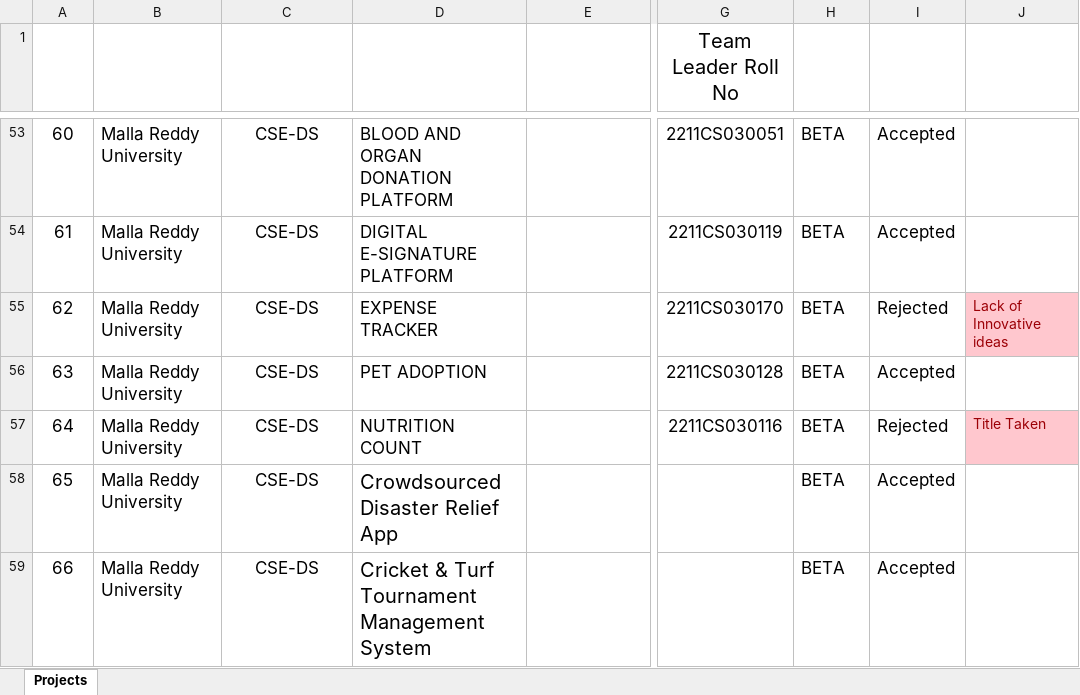
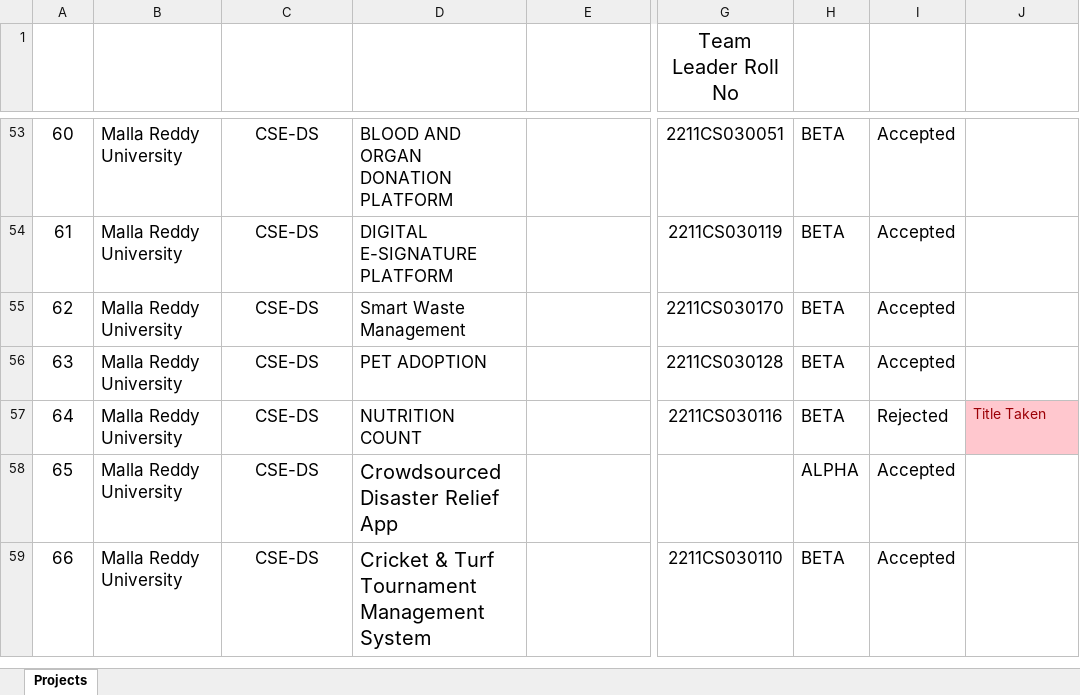
Before and after one commit to fresher2coder/mru-java-fsd, an Excel workbook: project/MRU Java FSD Project Final.xlsx, sheet Projects, drawn as a sheet; only a part is shown, gaps mark what is left out; values as stored, in another font and other column widths than the file's, no borders; conditional formats and table styles not drawn; the diff names each change by its address in the sheet, - before the commit and + after, or states it on an @@ line.

```diff
--- a/project/MRU Java FSD Project Final.xlsx (sheet Projects)
+++ b/project/MRU Java FSD Project Final.xlsx (sheet Projects)
-D55 (Project Title): EXPENSE TRACKER
+D55 (Project Title): Smart Waste Management
-I55 (Status): Rejected
+I55 (Status): Accepted
-J55 (Remarks): Lack of Innovative ideas
+J55 (Remarks): (empty)
-J55 fill: #FFC7CE
+J55 fill: none
-H58 (Batch): BETA
+H58 (Batch): ALPHA
-G59 (Team Leader Roll No): (empty)
+G59 (Team Leader Roll No): 2211CS030110
```
Also changed, not shown: 4 other files.
